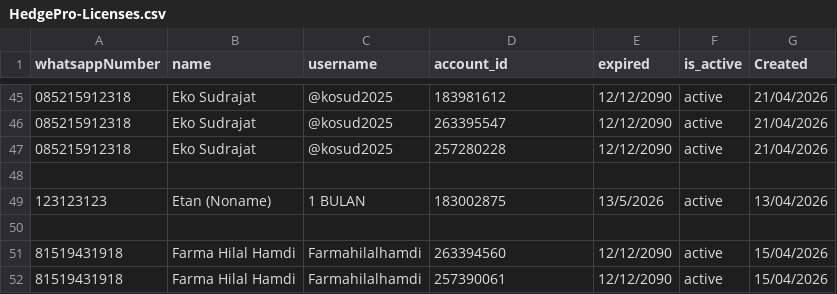
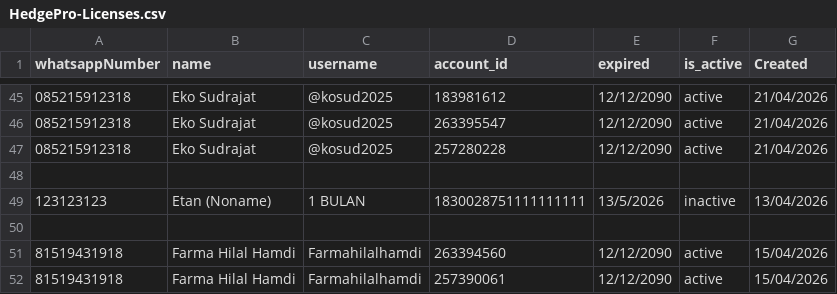
Before and after one commit to satriadwibagaskara/HedgePro-Licenses, a CSV file: HedgePro-Licenses.csv, drawn as a sheet; only a part is shown, gaps mark what is left out; the diff names each change by its address in the sheet, - before the commit and + after, or states it on an @@ line.

Commit message:
Update HedgePro-Licenses.csv

```diff
--- a/HedgePro-Licenses.csv
+++ b/HedgePro-Licenses.csv
-D49 (account_id): 183002875
+D49 (account_id): 1830028751111111111
-F49 (is_active): active
+F49 (is_active): inactive
```
